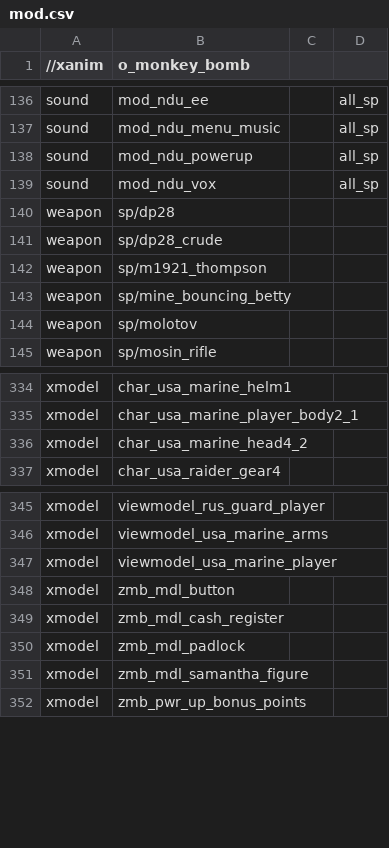
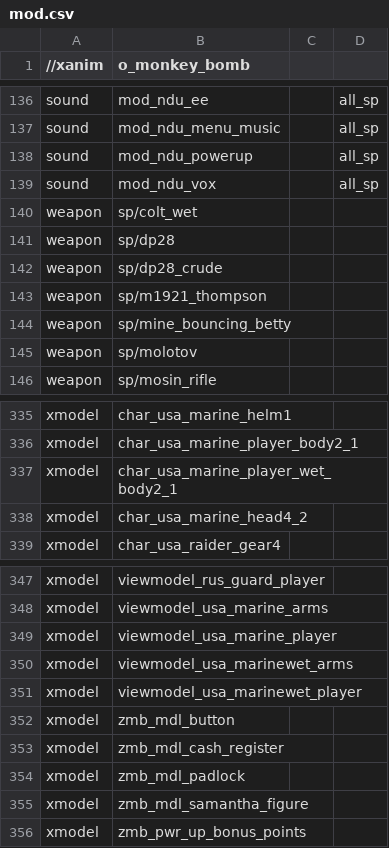
Before and after one commit to Keyware-Digital/NDU-Reloaded, a CSV file: mod.csv, drawn as a sheet; only a part is shown, gaps mark what is left out; the diff names each change by its address in the sheet, - before the commit and + after, or states it on an @@ line.

Commit message:
added wet US marine variant + polished char bios

```diff
--- a/mod.csv
+++ b/mod.csv
+row 140: weapon | sp/colt_wet
+row 337: xmodel | char_usa_marine_player_wet_body2_1
+row 350: xmodel | viewmodel_usa_marinewet_arms
+row 351: xmodel | viewmodel_usa_marinewet_player
```
Also changed, not shown: 9 other files.
